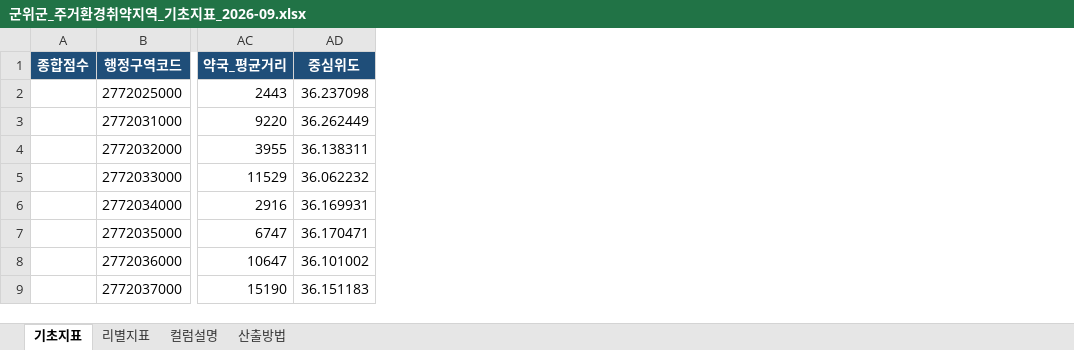
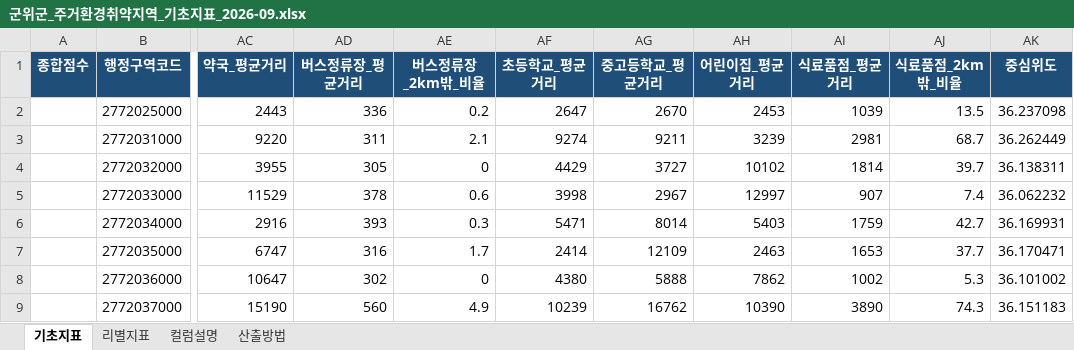
Before and after one commit to nahcub/gunwi-housing, an Excel workbook: outputs/군위군_주거환경취약지역_기초지표_2026-09.xlsx, sheet 기초지표, drawn as a sheet; only a part is shown, gaps mark what is left out; values as stored, in another font and other column widths than the file's, no borders; the diff names each change by its address in the sheet, - before the commit and + after, or states it on an @@ line.

```diff
--- a/outputs/군위군_주거환경취약지역_기초지표_2026-09.xlsx (sheet 기초지표)
+++ b/outputs/군위군_주거환경취약지역_기초지표_2026-09.xlsx (sheet 기초지표)
+column AD (버스정류장_평균거리), rows 2-9: 336 | 311 | 305 | 378 | 393 | 316 | 302 | 560
+column AE (버스정류장_2km밖_비율), rows 2-9: 0.2 | 2.1 | 0 | 0.6 | 0.3 | 1.7 | 0 | 4.9
+column AF (초등학교_평균거리), rows 2-9: 2647 | 9274 | 4429 | 3998 | 5471 | 2414 | 4380 | 10239
+column AG (중고등학교_평균거리), rows 2-9: 2670 | 9211 | 3727 | 2967 | 8014 | 12109 | 5888 | 16762
+column AH (어린이집_평균거리), rows 2-9: 2453 | 3239 | 10102 | 12997 | 5403 | 2463 | 7862 | 10390
+column AI (식료품점_평균거리), rows 2-9: 1039 | 2981 | 1814 | 907 | 1759 | 1653 | 1002 | 3890
+column AJ (식료품점_2km밖_비율), rows 2-9: 13.5 | 68.7 | 39.7 | 7.4 | 42.7 | 37.7 | 5.3 | 74.3
```
Also changed, not shown: sheet 컬럼설명, sheet 리별지표, 16 other files.
